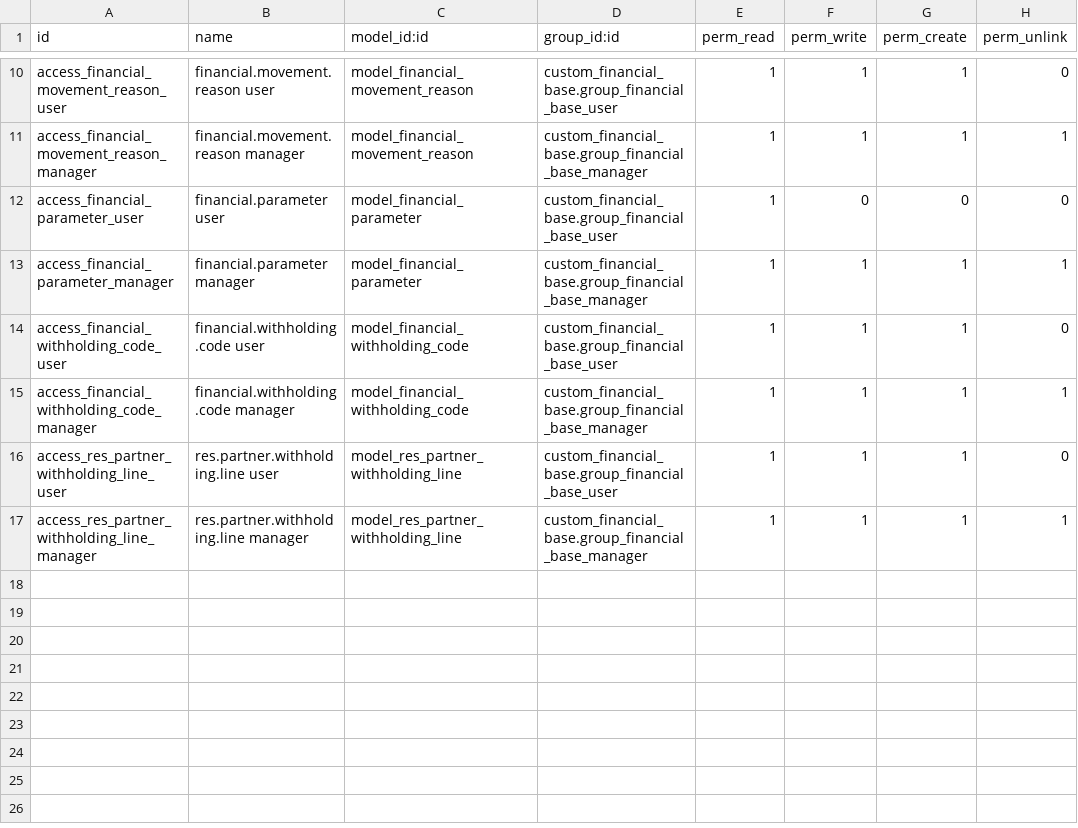
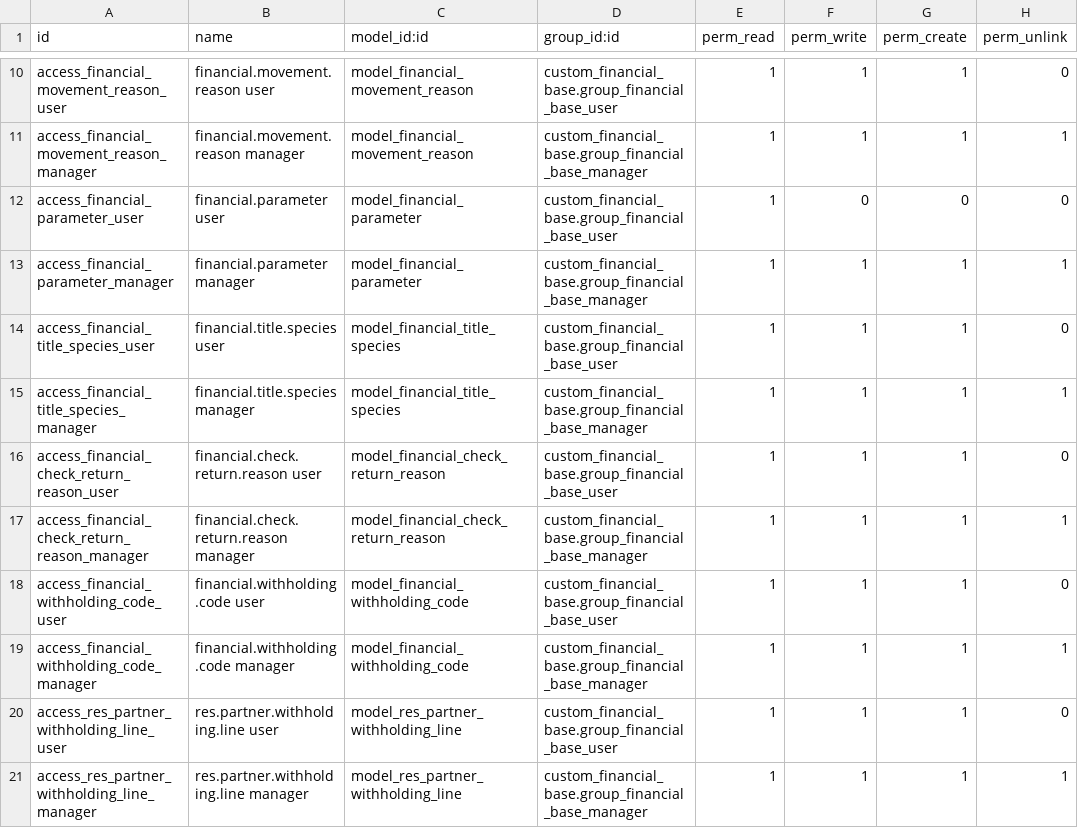
Before and after one commit to sursum-git/financeiro-odoo-ce, a CSV file: custom_financial_base/security/ir.model.access.csv, drawn as a sheet; only a part is shown, gaps mark what is left out.

```diff
--- a/custom_financial_base/security/ir.model.access.csv
+++ b/custom_financial_base/security/ir.model.access.csv
@@ -13,2 +13,6 @@ access_financial_parameter_user,financial.parameter user,model_financial_paramet
 access_financial_parameter_manager,financial.parameter manager,model_financial_parameter,custom_financial_base.group_financial_base_manager,1,1,1,1
+access_financial_title_species_user,financial.title.species user,model_financial_title_species,custom_financial_base.group_financial_base_user,1,1,1,0
+access_financial_title_species_manager,financial.title.species manager,model_financial_title_species,custom_financial_base.group_financial_base_manager,1,1,1,1
+access_financial_check_return_reason_user,financial.check.return.reason user,model_financial_check_return_reason,custom_financial_base.group_financial_base_user,1,1,1,0
+access_financial_check_return_reason_manager,financial.check.return.reason manager,model_financial_check_return_reason,custom_financial_base.group_financial_base_manager,1,1,1,1
 access_financial_withholding_code_user,financial.withholding.code user,model_financial_withholding_code,custom_financial_base.group_financial_base_user,1,1,1,0
```
Also changed, not shown: custom_account_receivable/security/ir.model.access.csv, 20 other files.
